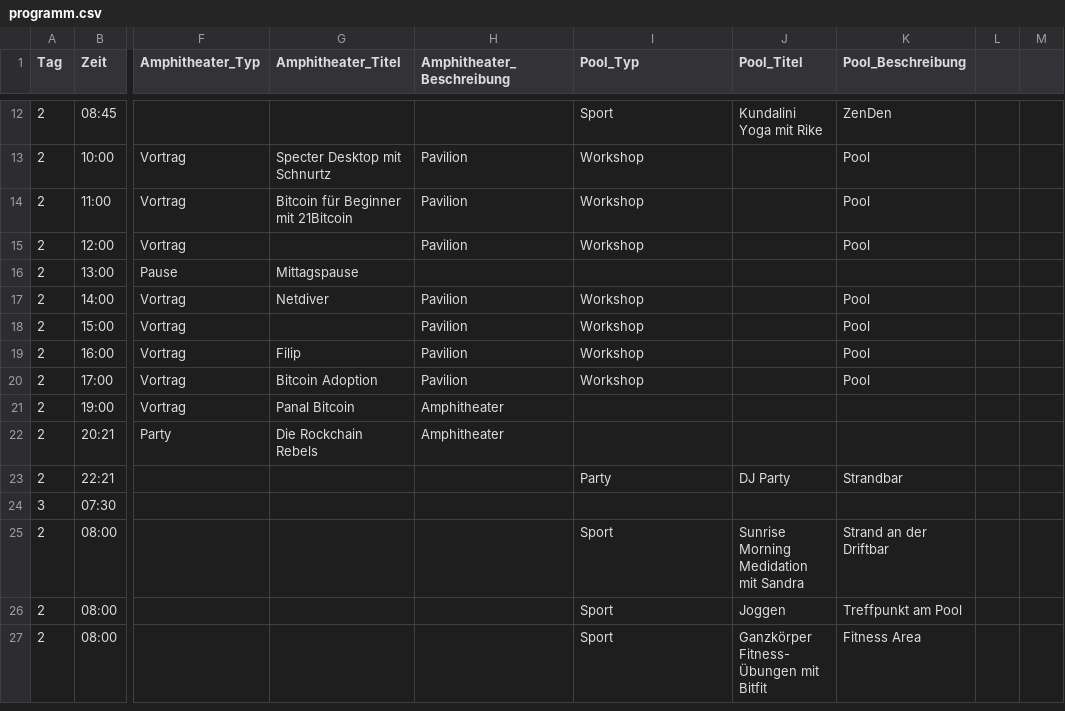
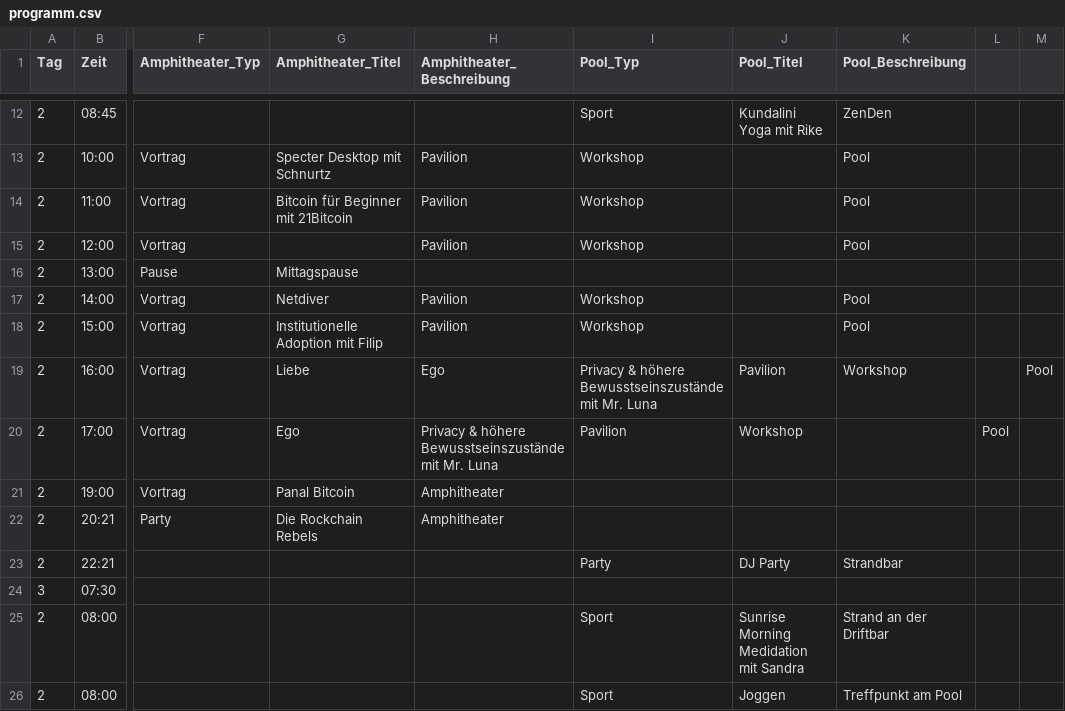
Before and after one commit to Razue/zitadelle2026, a CSV file: programm.csv, drawn as a sheet; only a part is shown, gaps mark what is left out; the shorter side is filled out with more unchanged rows; the diff names each change by its address in the sheet, - before the commit and + after, or states it on an @@ line.

Commit message:
Update programm.csv

```diff
--- a/programm.csv
+++ b/programm.csv
-G18 (Amphitheater_Titel): (empty)
+G18 (Amphitheater_Titel): Institutionelle Adoption mit Filip
-G19 (Amphitheater_Titel): Filip
+G19 (Amphitheater_Titel): Liebe
-H19 (Amphitheater_Beschreibung): Pavilion
+H19 (Amphitheater_Beschreibung): Ego
-I19 (Pool_Typ): Workshop
+I19 (Pool_Typ): Privacy & höhere Bewusstseinszustände mit Mr. Luna
-J19 (Pool_Titel): (empty)
+J19 (Pool_Titel): Pavilion
-K19 (Pool_Beschreibung): Pool
+K19 (Pool_Beschreibung): Workshop
-M19: (empty)
+M19: Pool
-G20 (Amphitheater_Titel): Bitcoin Adoption
+G20 (Amphitheater_Titel): Ego
-H20 (Amphitheater_Beschreibung): Pavilion
+H20 (Amphitheater_Beschreibung): Privacy & höhere Bewusstseinszustände mit Mr. Luna
-I20 (Pool_Typ): Workshop
+I20 (Pool_Typ): Pavilion
-J20 (Pool_Titel): (empty)
+J20 (Pool_Titel): Workshop
-K20 (Pool_Beschreibung): Pool
+K20 (Pool_Beschreibung): (empty)
-L20: (empty)
+L20: Pool
```
